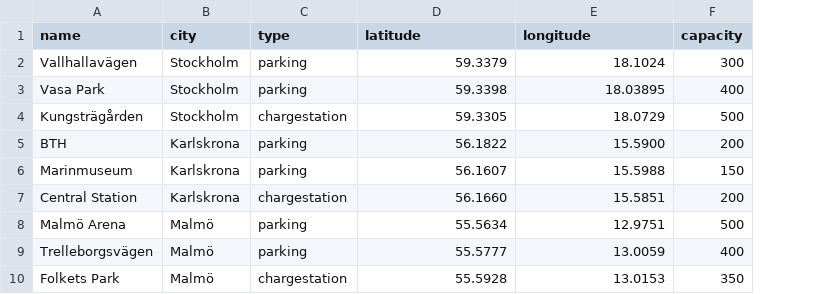
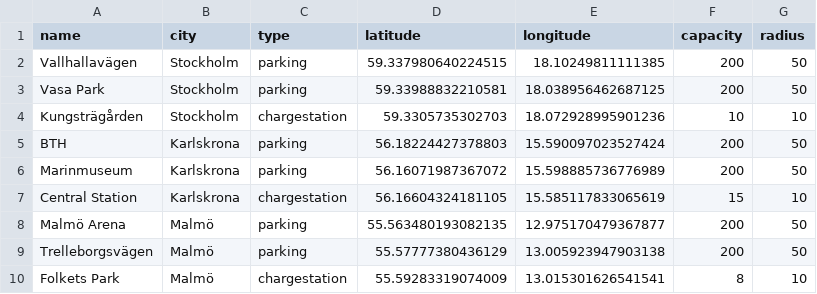
Before and after one commit to albinr/vteam-05, a CSV file: backend/database/zone.csv, drawn as a sheet; the diff names each change by its address in the sheet, - before the commit and + after, or states it on an @@ line.

Commit message:
Fixed insert of zones and added more data to zone.csv.

```diff
--- a/backend/database/zone.csv
+++ b/backend/database/zone.csv
+column G (radius), rows 2-10: 50 | 50 | 10 | 50 | 50 | 10 | 50 | 50 | 10
-D2 (latitude): 59.3379
+D2 (latitude): 59.337980640224515
-E2 (longitude): 18.1024
+E2 (longitude): 18.10249811111385
-F2 (capacity): 300
+F2 (capacity): 200
-D3 (latitude): 59.3398
+D3 (latitude): 59.33988832210581
-E3 (longitude): 18.03895
+E3 (longitude): 18.038956462687125
-F3 (capacity): 400
+F3 (capacity): 200
-D4 (latitude): 59.3305
+D4 (latitude): 59.3305735302703
-E4 (longitude): 18.0729
+E4 (longitude): 18.072928995901236
-F4 (capacity): 500
+F4 (capacity): 10
-D5 (latitude): 56.1822
+D5 (latitude): 56.18224427378803
-E5 (longitude): 15.5900
+E5 (longitude): 15.590097023527424
-D6 (latitude): 56.1607
+D6 (latitude): 56.16071987367072
-E6 (longitude): 15.5988
+E6 (longitude): 15.598885736776989
-F6 (capacity): 150
+F6 (capacity): 200
-D7 (latitude): 56.1660
+D7 (latitude): 56.16604324181105
-E7 (longitude): 15.5851
+E7 (longitude): 15.585117833065619
-F7 (capacity): 200
+F7 (capacity): 15
-D8 (latitude): 55.5634
+D8 (latitude): 55.563480193082135
-E8 (longitude): 12.9751
+E8 (longitude): 12.975170479367877
-F8 (capacity): 500
+F8 (capacity): 200
-D9 (latitude): 55.5777
+D9 (latitude): 55.57777380436129
-E9 (longitude): 13.0059
+E9 (longitude): 13.005923947903138
-F9 (capacity): 400
+F9 (capacity): 200
-D10 (latitude): 55.5928
+D10 (latitude): 55.59283319074009
-E10 (longitude): 13.0153
+E10 (longitude): 13.015301626541541
-F10 (capacity): 350
+F10 (capacity): 8
```
Also changed, not shown: 3 other files.
